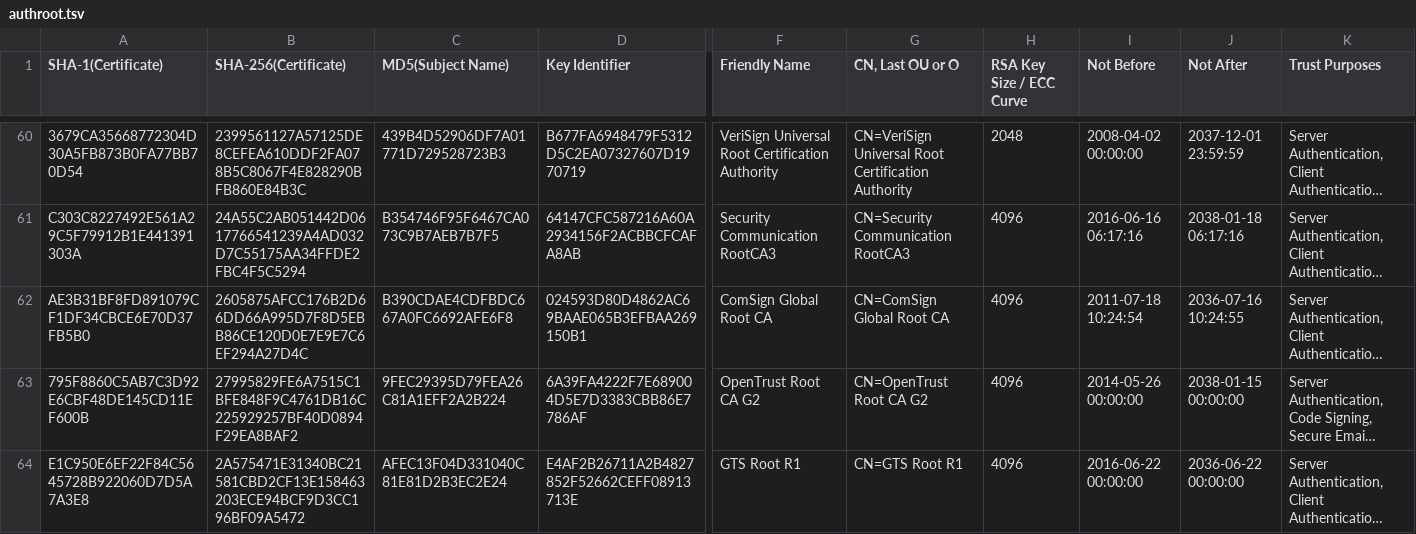
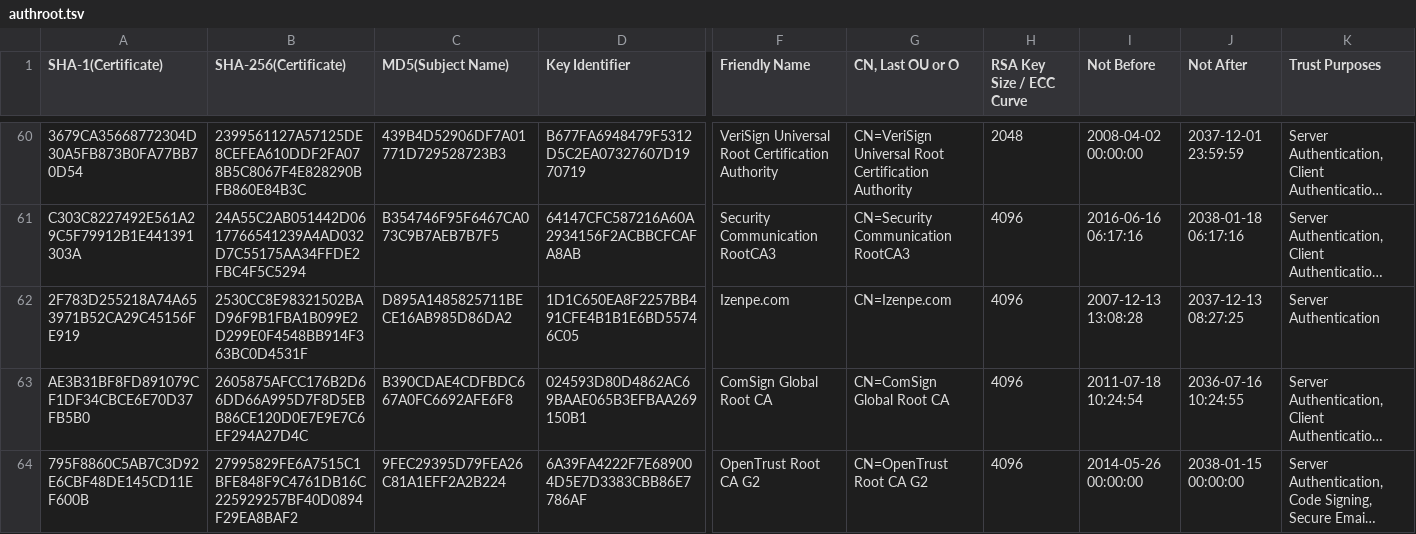
Before and after one commit to robstradling/authroot.stl, a TSV file: authroot.tsv, drawn as a sheet; only a part is shown, gaps mark what is left out; the shorter side is filled out with more unchanged rows; long unchanged cells end in …; rows hold the shown columns only; the diff names each change by its address in the sheet, - before the commit and + after, or states it on an @@ line.

```diff
--- a/authroot.tsv
+++ b/authroot.tsv
+row 62: 2F783D255218A74A653971B52CA29C45156FE919 | 2530CC8E98321502BAD96F9B1FBA1B099E2D299E0F4548BB914F363BC0D4531F | D895A1485825711BECE16AB985D86DA2 | 1D1C650EA8F2257BB491CFE4B1B1E6BD55746C05 | Izenpe.com | CN=Izenpe.com | 4096 | 2007-12-13 13:08:28 | 2037-12-13 08:27:25 | Server Authentication
```
Also changed, not shown: 3 other files.
